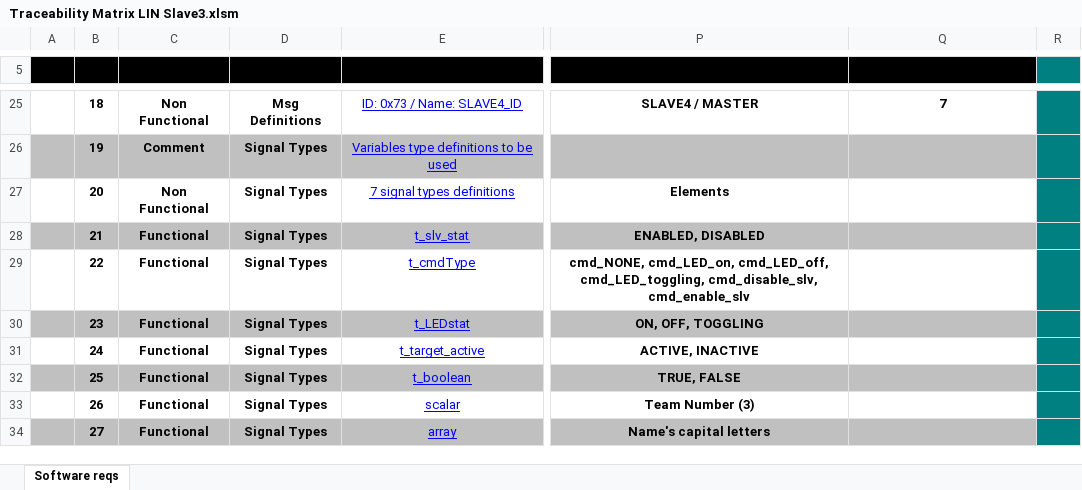
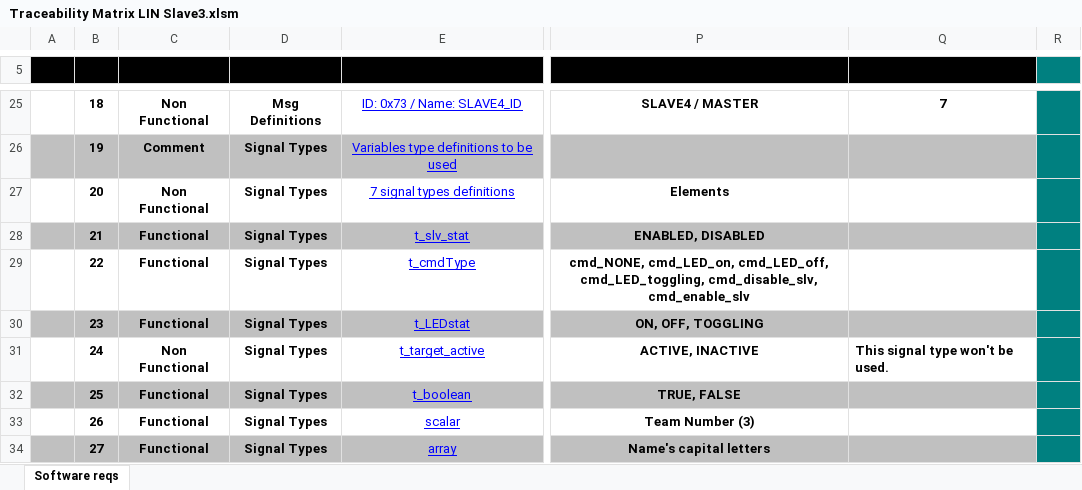
Before and after one commit to KalvinClein/AEP2015_LIN_SLV3, an Excel workbook: Docs/Traceability Matrix LIN Slave3.xlsm, sheet Software reqs, drawn as a sheet; only a part is shown, gaps mark what is left out; values as stored, in another font and other column widths than the file's, no borders; charts and pictures and conditional formats not drawn; the diff covers the shown part only; the diff names each change by its address in the sheet, - before the commit and + after, or states it on an @@ line.

```diff
--- a/Docs/Traceability Matrix LIN Slave3.xlsm (sheet Software reqs)
+++ b/Docs/Traceability Matrix LIN Slave3.xlsm (sheet Software reqs)
-C31: Functional
+C31: Non Functional
-Q31: (empty)
+Q31: This signal type won't be used.
```
Also changed, not shown: 26 added rows elsewhere in this sheet, charts or pictures.
